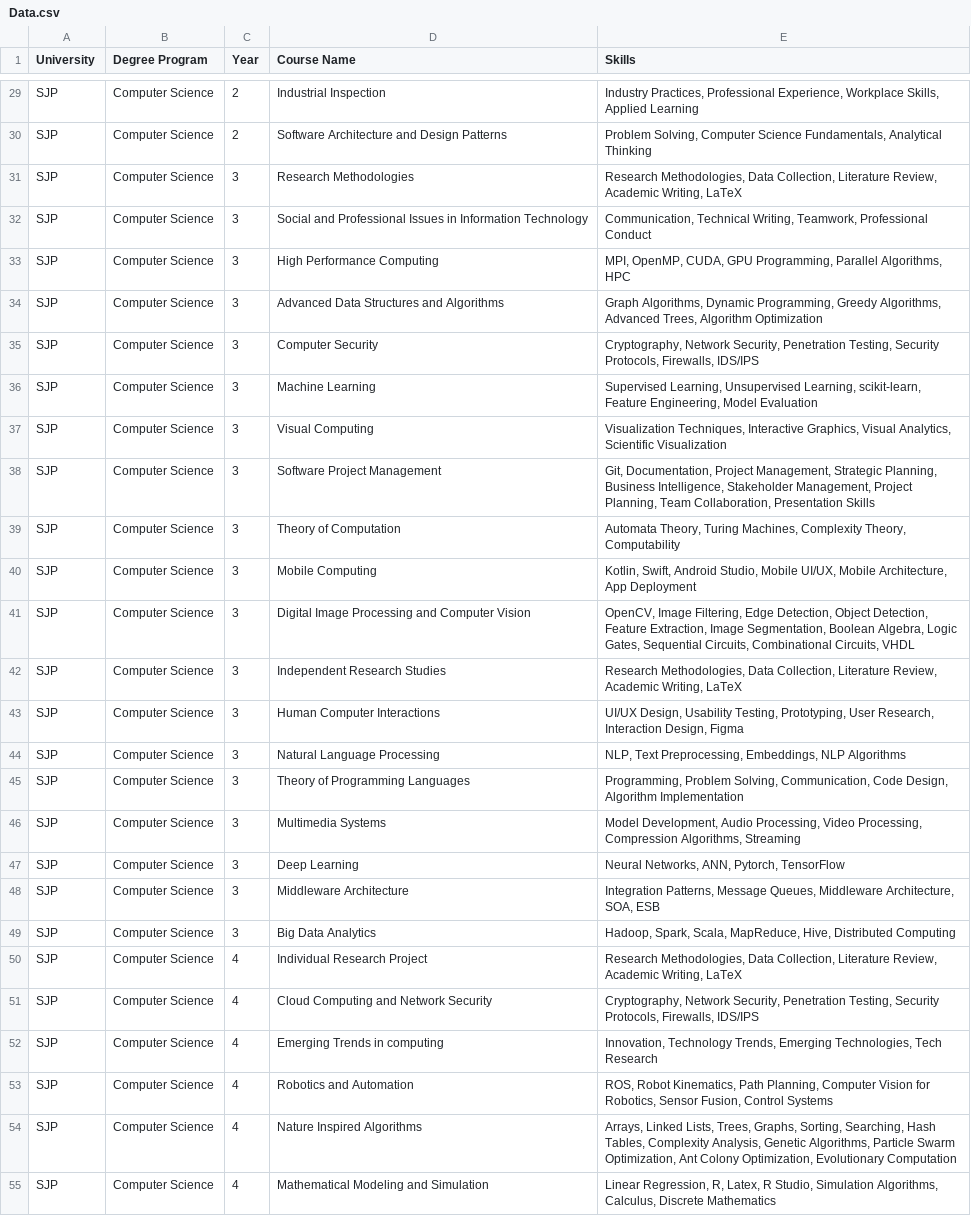
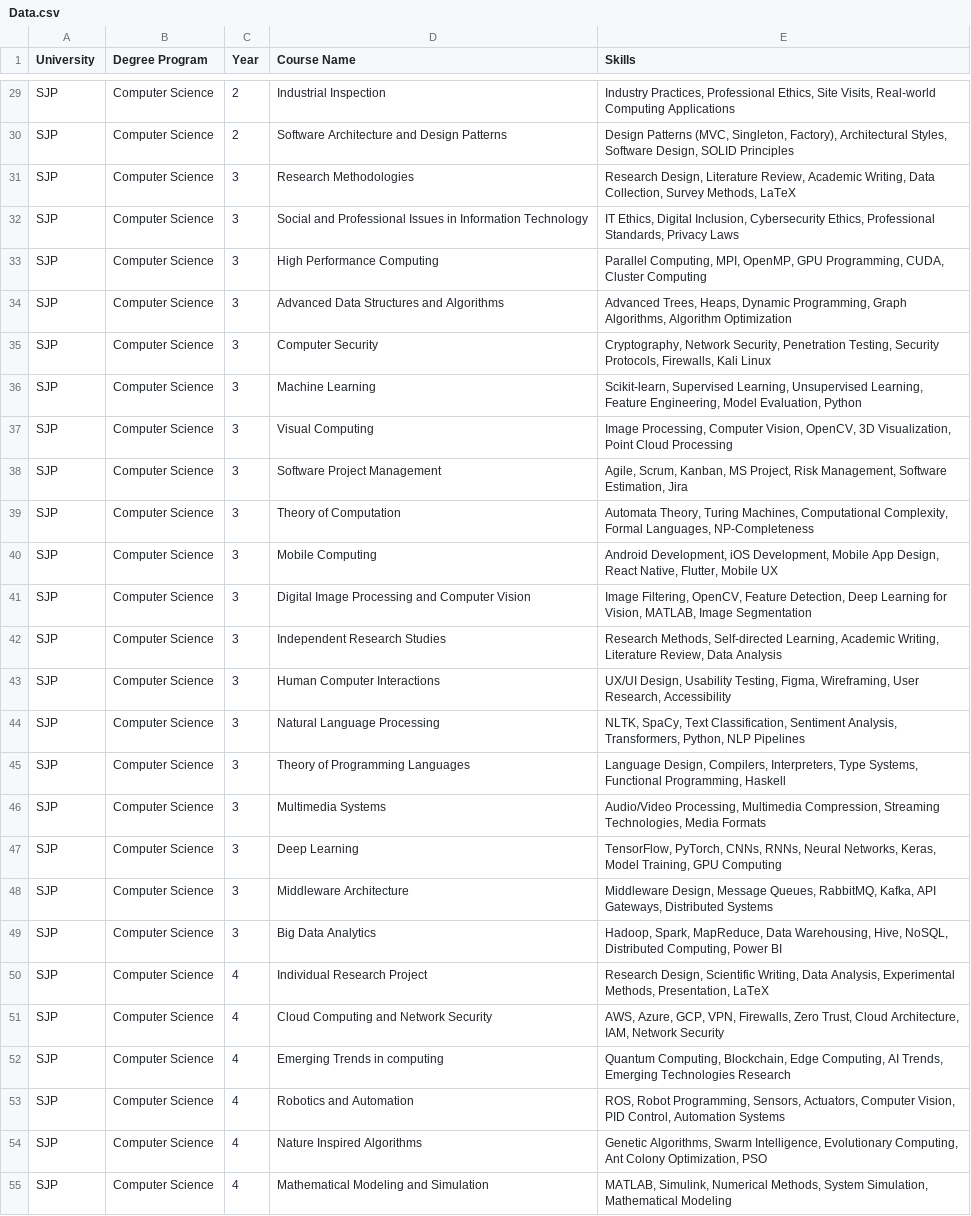
Before and after one commit to SHESHAL01/DSGP_Group_27, a CSV file: Data.csv, drawn as a sheet; only a part is shown, gaps mark what is left out; the diff covers the shown part only; the diff names each change by its address in the sheet, - before the commit and + after, or states it on an @@ line.

Commit message:
Partial changes in Data.csv

```diff
--- a/Data.csv
+++ b/Data.csv
-E29 (Skills): …Practices, Professional Experience, Workplace Skills, Applied Learning
+E29 (Skills): …Practices, Professional Ethics, Site Visits, Real-world Computing Applications
-E30 (Skills): Problem Solving, Computer Science Fundamentals, Analytical Thinking
+E30 (Skills): Design Patterns (MVC, Singleton, Factory), Architectural Styles, Software Design, SOLID Principles
-E31 (Skills): Research Methodologies, Data Collection, Literature Review, Academic Writing, LaTeX
+E31 (Skills): Research Design, Literature Review, Academic Writing, Data Collection, Survey Methods, LaTeX
-E32 (Skills): Communication, Technical Writing, Teamwork, Professional Conduct
+E32 (Skills): IT Ethics, Digital Inclusion, Cybersecurity Ethics, Professional Standards, Privacy Laws
-E33 (Skills): MPI, OpenMP, CUDA, GPU Programming, Parallel Algorithms, HPC
+E33 (Skills): Parallel Computing, MPI, OpenMP, GPU Programming, CUDA, Cluster Computing
-E34 (Skills): Graph Algorithms, Dynamic Programming, Greedy Algorithms, Advanced Trees, Algorithm Optimization
+E34 (Skills): Advanced Trees, Heaps, Dynamic Programming, Graph Algorithms, Algorithm Optimization
-E35 (Skills): …Protocols, Firewalls, IDS/IPS
+E35 (Skills): …Protocols, Firewalls, Kali Linux
-E36 (Skills): Supervised Learning, Unsupervised Learning, scikit-learn, Feature Engineering, Model Evaluation
+E36 (Skills): Scikit-learn, Supervised Learning, Unsupervised Learning, Feature Engineering, Model Evaluation, Python
-E37 (Skills): Visualization Techniques, Interactive Graphics, Visual Analytics, Scientific Visualization
+E37 (Skills): Image Processing, Computer Vision, OpenCV, 3D Visualization, Point Cloud Processing
-E38 (Skills): Git, Documentation, Project Management, Strategic Planning, Business Intelligence, Stakeholder Management, Project Planning, Team Collaboration, Presentation Skills
+E38 (Skills): Agile, Scrum, Kanban, MS Project, Risk Management, Software Estimation, Jira
-E39 (Skills): …Turing Machines, Complexity Theory, Computability
+E39 (Skills): …Turing Machines, Computational Complexity, Formal Languages, NP-Completeness
-E40 (Skills): Kotlin, Swift, Android Studio, Mobile UI/UX, Mobile Architecture, App Deployment
+E40 (Skills): Android Development, iOS Development, Mobile App Design, React Native, Flutter, Mobile UX
-E41 (Skills): OpenCV, Image Filtering, Edge Detection, Object Detection, Feature Extraction, Image Segmentation, Boolean Algebra, Logic Gates, Sequential Circuits, Combinational Circuits, VHDL
+E41 (Skills): Image Filtering, OpenCV, Feature Detection, Deep Learning for Vision, MATLAB, Image Segmentation
-E42 (Skills): Research Methodologies, Data Collection, Literature Review, Academic Writing, LaTeX
+E42 (Skills): Research Methods, Self-directed Learning, Academic Writing, Literature Review, Data Analysis
-E43 (Skills): UI/UX Design, Usability Testing, Prototyping, User Research, Interaction Design, Figma
+E43 (Skills): UX/UI Design, Usability Testing, Figma, Wireframing, User Research, Accessibility
-E44 (Skills): NLP, Text Preprocessing, Embeddings, NLP Algorithms
+E44 (Skills): NLTK, SpaCy, Text Classification, Sentiment Analysis, Transformers, Python, NLP Pipelines
-E45 (Skills): Programming, Problem Solving, Communication, Code Design, Algorithm Implementation
+E45 (Skills): Language Design, Compilers, Interpreters, Type Systems, Functional Programming, Haskell
-E46 (Skills): Model Development, Audio Processing, Video Processing, Compression Algorithms, Streaming
+E46 (Skills): Audio/Video Processing, Multimedia Compression, Streaming Technologies, Media Formats
-E47 (Skills): Neural Networks, ANN, Pytorch, TensorFlow
+E47 (Skills): TensorFlow, PyTorch, CNNs, RNNs, Neural Networks, Keras, Model Training, GPU Computing
-E48 (Skills): Integration Patterns, Message Queues, Middleware Architecture, SOA, ESB
+E48 (Skills): Middleware Design, Message Queues, RabbitMQ, Kafka, API Gateways, Distributed Systems
-E49 (Skills): Hadoop, Spark, Scala, MapReduce, Hive, Distributed Computing
+E49 (Skills): Hadoop, Spark, MapReduce, Data Warehousing, Hive, NoSQL, Distributed Computing, Power BI
-E50 (Skills): Research Methodologies, Data Collection, Literature Review, Academic Writing, LaTeX
+E50 (Skills): Research Design, Scientific Writing, Data Analysis, Experimental Methods, Presentation, LaTeX
-E51 (Skills): Cryptography, Network Security, Penetration Testing, Security Protocols, Firewalls, IDS/IPS
+E51 (Skills): AWS, Azure, GCP, VPN, Firewalls, Zero Trust, Cloud Architecture, IAM, Network Security
-E52 (Skills): Innovation, Technology Trends, Emerging Technologies, Tech Research
+E52 (Skills): Quantum Computing, Blockchain, Edge Computing, AI Trends, Emerging Technologies Research
-E53 (Skills): ROS, Robot Kinematics, Path Planning, Computer Vision for Robotics, Sensor Fusion, Control Systems
+E53 (Skills): ROS, Robot Programming, Sensors, Actuators, Computer Vision, PID Control, Automation Systems
-E54 (Skills): Arrays, Linked Lists, Trees, Graphs, Sorting, Searching, Hash Tables, Complexity Analysis, Genetic Algorithms, Particle Swarm Optimization, Ant Colony Optimization, Evolutionary Computation
+E54 (Skills): Genetic Algorithms, Swarm Intelligence, Evolutionary Computing, Ant Colony Optimization, PSO
-E55 (Skills): Linear Regression, R, Latex, R Studio, Simulation Algorithms, Calculus, Discrete Mathematics
+E55 (Skills): MATLAB, Simulink, Numerical Methods, System Simulation, Mathematical Modeling
```
Also changed, not shown: 94 edited cells elsewhere in this file.
